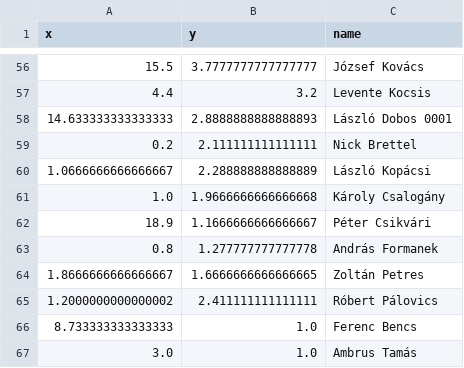
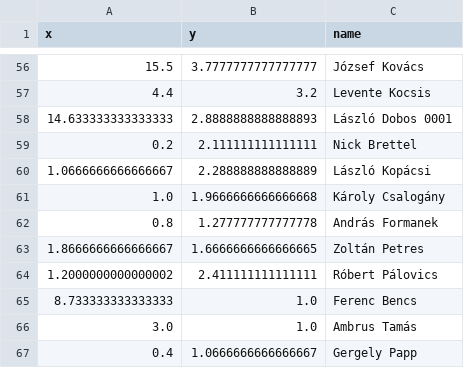
Before and after one commit to jtapolcai/corePaperList, a CSV file: doc/figures/journal_vs_conference_abroad.csv, drawn as a sheet; only a part is shown, gaps mark what is left out; the shorter side is filled out with more unchanged rows.

```diff
--- a/doc/figures/journal_vs_conference_abroad.csv
+++ b/doc/figures/journal_vs_conference_abroad.csv
@@ -61,3 +61,2 @@ x,y,name
 1.0,1.9666666666666668,Károly Csalogány
-18.9,1.1666666666666667,Péter Csikvári
 0.8,1.277777777777778,András Formanek
```
Also changed, not shown: doc/figures/journal_vs_conference_hungary.csv, 8 other files.
